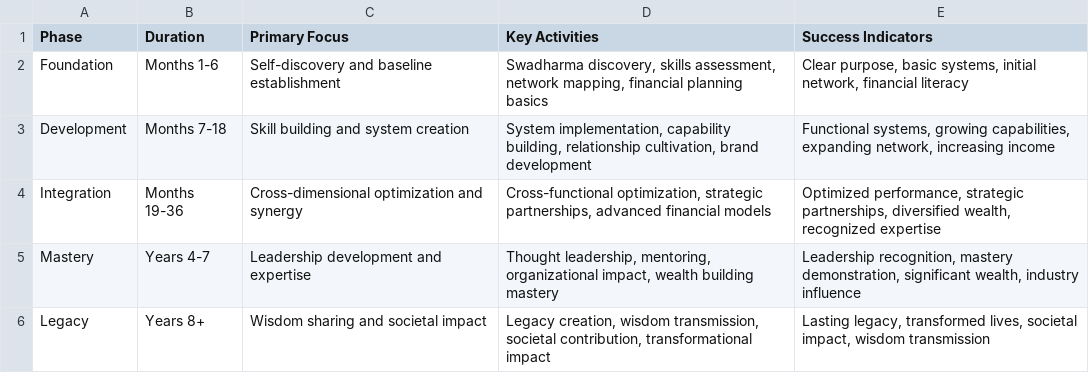
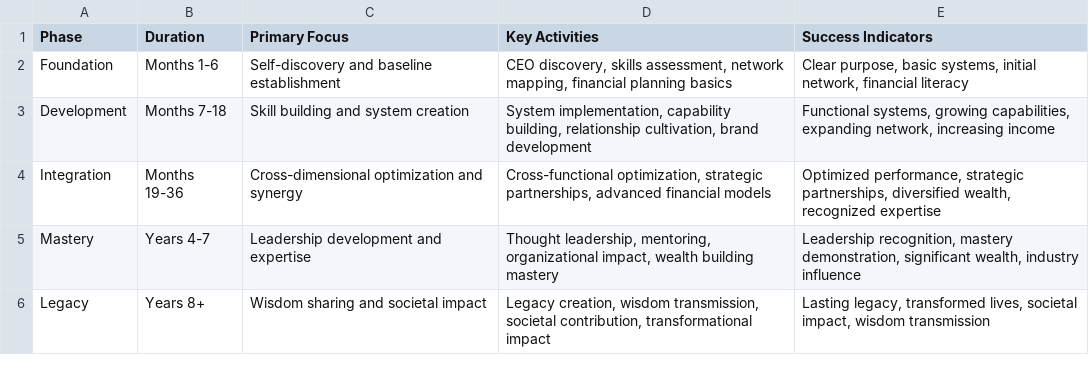
Before and after one commit to grvpanchal/grvpanchal.github.io, a CSV file: evolution/evolution_methodology.csv, drawn as a sheet.

```diff
--- a/evolution/evolution_methodology.csv
+++ b/evolution/evolution_methodology.csv
@@ -1,3 +1,3 @@
 Phase,Duration,Primary Focus,Key Activities,Success Indicators
-Foundation,Months 1-6,Self-discovery and baseline establishment,"Swadharma discovery, skills assessment, network mapping, financial planning basics","Clear purpose, basic systems, initial network, financial literacy"
+Foundation,Months 1-6,Self-discovery and baseline establishment,"CEO discovery, skills assessment, network mapping, financial planning basics","Clear purpose, basic systems, initial network, financial literacy"
 Development,Months 7-18,Skill building and system creation,"System implementation, capability building, relationship cultivation, brand development","Functional systems, growing capabilities, expanding network, increasing income"
```
Also changed, not shown: evolution/evolution_assessment_framework.csv, evolution/evolution_framework_detailed.csv, 7 other files.
